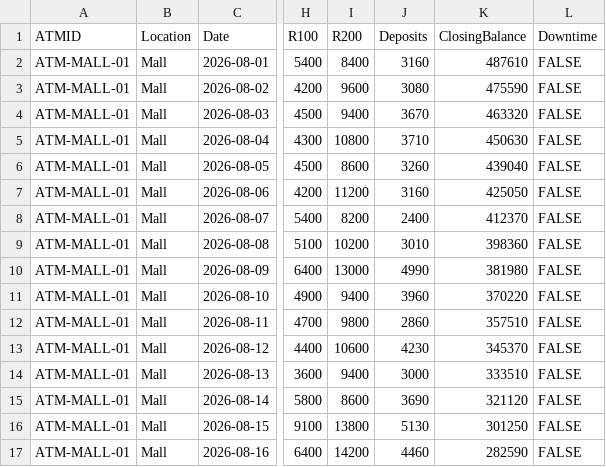
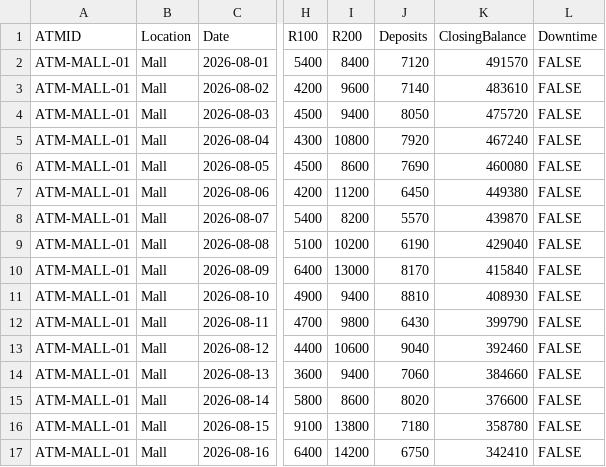
Before and after one commit to Kamogelo-Kedige/CashRunway, a CSV file: src/main/resources/atm_mall.csv, drawn as a sheet; only a part is shown, gaps mark what is left out; the diff covers the shown part only; the diff names each change by its address in the sheet, - before the commit and + after, or states it on an @@ line.

```diff
--- a/src/main/resources/atm_mall.csv
+++ b/src/main/resources/atm_mall.csv
-J2 (Deposits): 3160
+J2 (Deposits): 7120
-K2 (ClosingBalance): 487610
+K2 (ClosingBalance): 491570
-J3 (Deposits): 3080
+J3 (Deposits): 7140
-K3 (ClosingBalance): 475590
+K3 (ClosingBalance): 483610
-J4 (Deposits): 3670
+J4 (Deposits): 8050
-K4 (ClosingBalance): 463320
+K4 (ClosingBalance): 475720
-J5 (Deposits): 3710
+J5 (Deposits): 7920
-K5 (ClosingBalance): 450630
+K5 (ClosingBalance): 467240
-J6 (Deposits): 3260
+J6 (Deposits): 7690
-K6 (ClosingBalance): 439040
+K6 (ClosingBalance): 460080
-J7 (Deposits): 3160
+J7 (Deposits): 6450
-K7 (ClosingBalance): 425050
+K7 (ClosingBalance): 449380
-J8 (Deposits): 2400
+J8 (Deposits): 5570
-K8 (ClosingBalance): 412370
+K8 (ClosingBalance): 439870
-J9 (Deposits): 3010
+J9 (Deposits): 6190
-K9 (ClosingBalance): 398360
+K9 (ClosingBalance): 429040
-J10 (Deposits): 4990
+J10 (Deposits): 8170
-K10 (ClosingBalance): 381980
+K10 (ClosingBalance): 415840
-J11 (Deposits): 3960
+J11 (Deposits): 8810
-K11 (ClosingBalance): 370220
+K11 (ClosingBalance): 408930
-J12 (Deposits): 2860
+J12 (Deposits): 6430
-K12 (ClosingBalance): 357510
+K12 (ClosingBalance): 399790
-J13 (Deposits): 4230
+J13 (Deposits): 9040
-K13 (ClosingBalance): 345370
+K13 (ClosingBalance): 392460
-J14 (Deposits): 3000
+J14 (Deposits): 7060
-K14 (ClosingBalance): 333510
+K14 (ClosingBalance): 384660
-J15 (Deposits): 3690
+J15 (Deposits): 8020
-K15 (ClosingBalance): 321120
+K15 (ClosingBalance): 376600
-J16 (Deposits): 5130
+J16 (Deposits): 7180
-K16 (ClosingBalance): 301250
+K16 (ClosingBalance): 358780
-J17 (Deposits): 4460
+J17 (Deposits): 6750
-K17 (ClosingBalance): 282590
+K17 (ClosingBalance): 342410
```
Also changed, not shown: 27 edited cells elsewhere in this file, src/main/resources/atm_taxirank.csv, src/main/resources/atm_township.csv, 5 other files.
